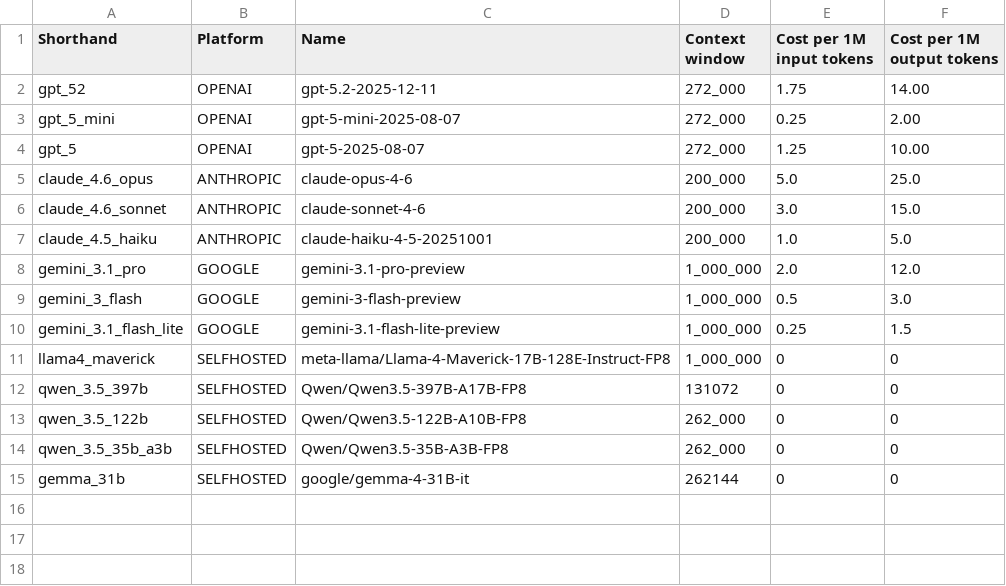
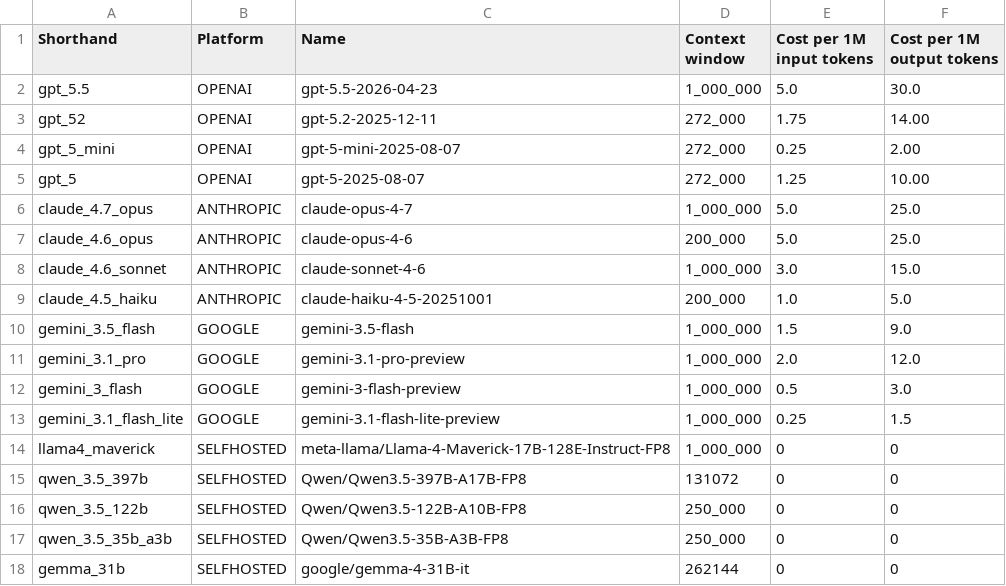
Before and after one commit to CptK/mafc-blueprint-learning, a CSV file: config/available_models.csv, drawn as a sheet.

Commit message:
update model list

```diff
--- a/config/available_models.csv
+++ b/config/available_models.csv
@@ -1,2 +1,3 @@
 Shorthand,Platform,Name, Context window,Cost per 1M input tokens,Cost per 1M output tokens
+gpt_5.5,OPENAI,gpt-5.5-2026-04-23,1_000_000,5.0,30.0
 gpt_52,OPENAI,gpt-5.2-2025-12-11, 272_000,1.75,14.00
@@ -4,5 +5,7 @@ gpt_5_mini,OPENAI,gpt-5-mini-2025-08-07, 272_000,0.25,2.00
 gpt_5,OPENAI,gpt-5-2025-08-07, 272_000,1.25,10.00
+claude_4.7_opus,ANTHROPIC,claude-opus-4-7,1_000_000,5.0,25.0
 claude_4.6_opus,ANTHROPIC,claude-opus-4-6,200_000,5.0,25.0
-claude_4.6_sonnet,ANTHROPIC,claude-sonnet-4-6,200_000,3.0,15.0
+claude_4.6_sonnet,ANTHROPIC,claude-sonnet-4-6,1_000_000,3.0,15.0
 claude_4.5_haiku,ANTHROPIC,claude-haiku-4-5-20251001,200_000,1.0,5.0
+gemini_3.5_flash,GOOGLE,gemini-3.5-flash,1_000_000,1.5,9.0
 gemini_3.1_pro,GOOGLE,gemini-3.1-pro-preview,1_000_000,2.0,12.0
@@ -12,4 +15,4 @@ llama4_maverick,SELFHOSTED,meta-llama/Llama-4-Maverick-17B-128E-Instruct-FP8,1_0
 qwen_3.5_397b,SELFHOSTED,Qwen/Qwen3.5-397B-A17B-FP8,131072,0,0
-qwen_3.5_122b,SELFHOSTED,Qwen/Qwen3.5-122B-A10B-FP8,262_000,0,0
-qwen_3.5_35b_a3b,SELFHOSTED,Qwen/Qwen3.5-35B-A3B-FP8,262_000,0,0
+qwen_3.5_122b,SELFHOSTED,Qwen/Qwen3.5-122B-A10B-FP8,250_000,0,0
+qwen_3.5_35b_a3b,SELFHOSTED,Qwen/Qwen3.5-35B-A3B-FP8,250_000,0,0
 gemma_31b,SELFHOSTED,google/gemma-4-31B-it,262144,0,0
```
